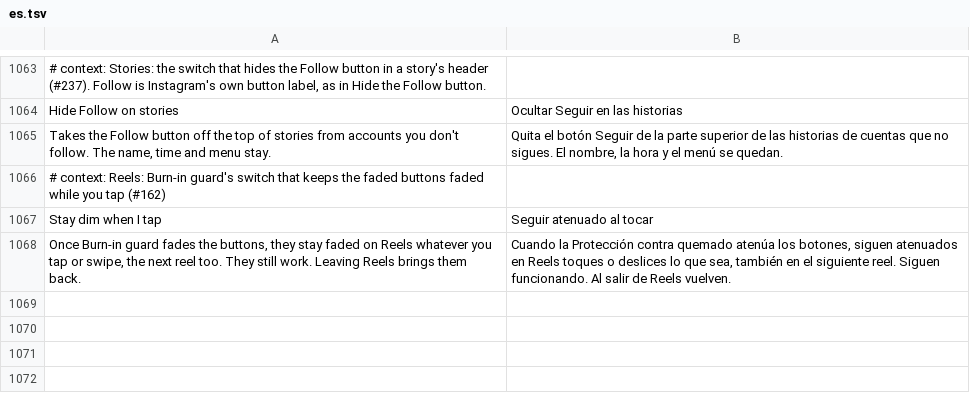
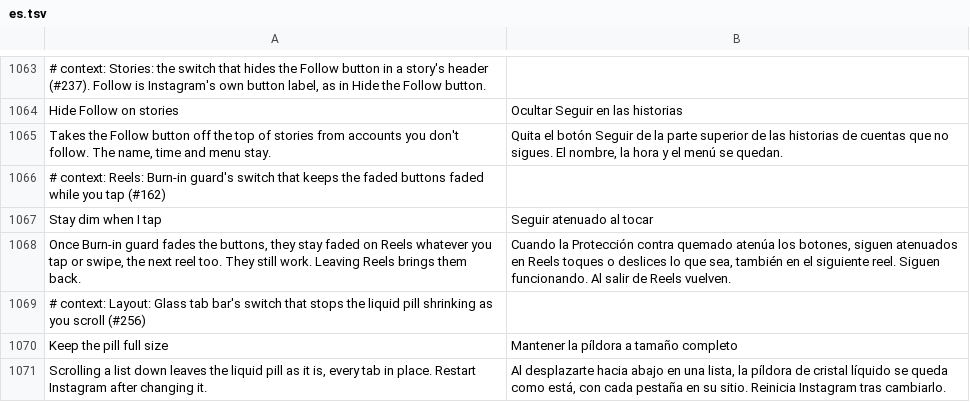
Before and after one commit to Aholicknight/HushGram, a TSV file: extensions/shared/library/src/main/l10n/es.tsv, drawn as a sheet; only a part is shown, gaps mark what is left out.

```diff
--- a/extensions/shared/library/src/main/l10n/es.tsv
+++ b/extensions/shared/library/src/main/l10n/es.tsv
@@ -1068 +1068,4 @@ Stay dim when I tap	Seguir atenuado al tocar
 Once Burn-in guard fades the buttons, they stay faded on Reels whatever you tap or swipe, the next reel too. They still work. Leaving Reels brings them back.	Cuando la Protección contra quemado atenúa los botones, siguen atenuados en Reels toques o deslices lo que sea, también en el siguiente reel. Siguen funcionando. Al salir de Reels vuelven.
+# context: Layout: Glass tab bar's switch that stops the liquid pill shrinking as you scroll (#256)
+Keep the pill full size	Mantener la píldora a tamaño completo
+Scrolling a list down leaves the liquid pill as it is, every tab in place. Restart Instagram after changing it.	Al desplazarte hacia abajo en una lista, la píldora de cristal líquido se queda como está, con cada pestaña en su sitio. Reinicia Instagram tras cambiarlo.
```
Also changed, not shown: extensions/shared/library/src/main/l10n/de.tsv, extensions/shared/library/src/main/l10n/in.tsv, 12 other files.
